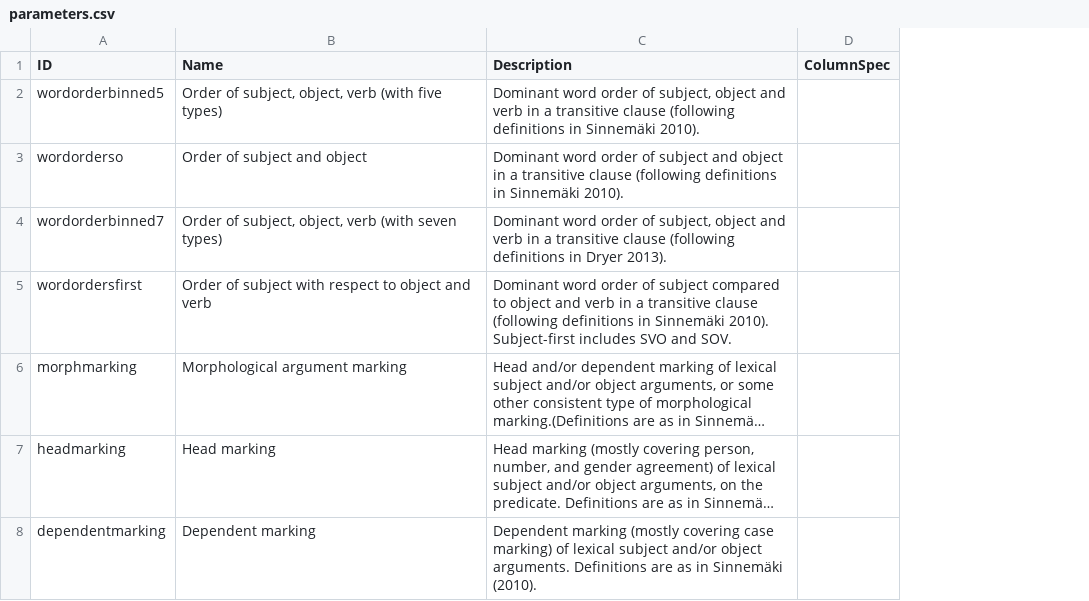
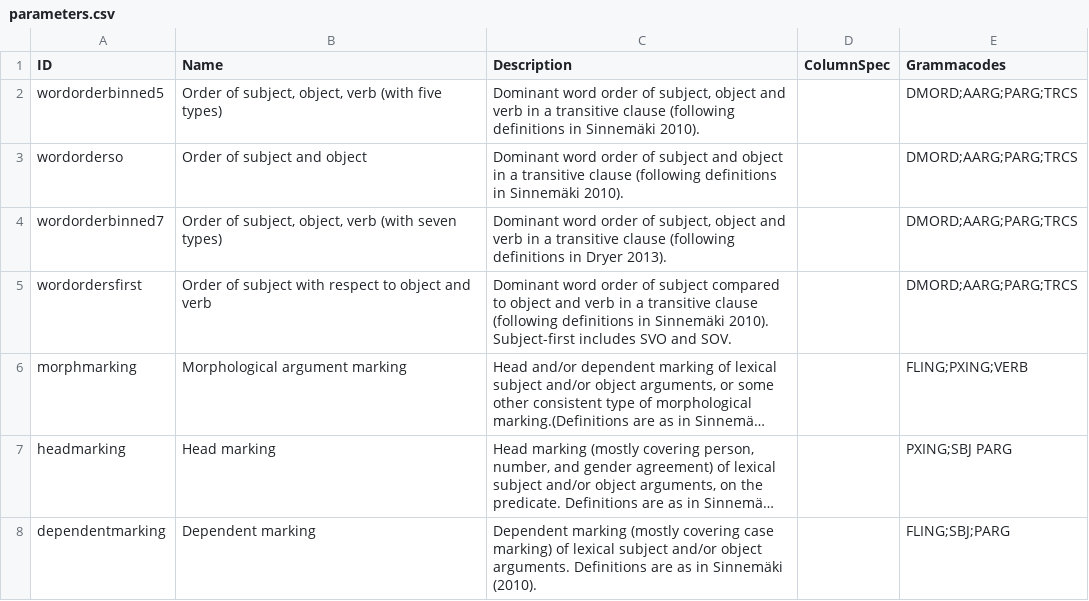
Before and after one commit to cldf-datasets/sinnemakizeromarking, a CSV file: cldf/parameters.csv, drawn as a sheet; long unchanged cells end in …; the diff names each change by its address in the sheet, - before the commit and + after, or states it on an @@ line.

```diff
--- a/cldf/parameters.csv
+++ b/cldf/parameters.csv
+column E (Grammacodes), rows 2-8: DMORD;AARG;PARG;TRCS | DMORD;AARG;PARG;TRCS | DMORD;AARG;PARG;TRCS | DMORD;AARG;PARG;TRCS | FLING;PXING;VERB | PXING;SBJ PARG | FLING;SBJ;PARG
```
Also changed, not shown: 2 other files.
